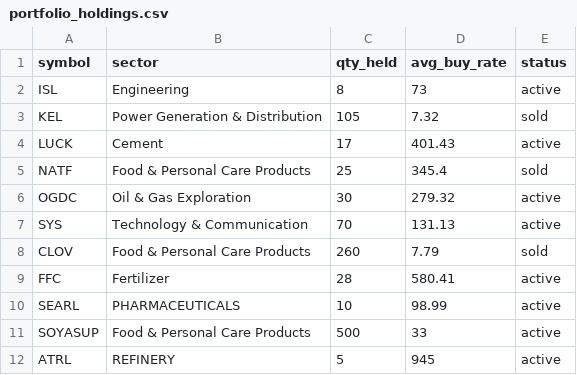
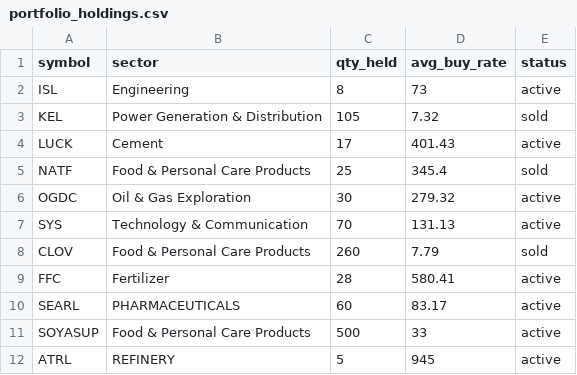
Before and after one commit to muzzamilanis/psx-airflow, a CSV file: include/psx_analytics/seeds/portfolio_holdings.csv, drawn as a sheet.

Commit message:
Update portfolio_holdings.csv

```diff
--- a/include/psx_analytics/seeds/portfolio_holdings.csv
+++ b/include/psx_analytics/seeds/portfolio_holdings.csv
@@ -9,3 +9,3 @@ CLOV,Food & Personal Care Products,260,7.79,sold
 FFC,Fertilizer,28,580.41,active
-SEARL,PHARMACEUTICALS,10,98.99,active
+SEARL,PHARMACEUTICALS,60,83.17,active
 SOYASUP,Food & Personal Care Products,500,33,active
```
